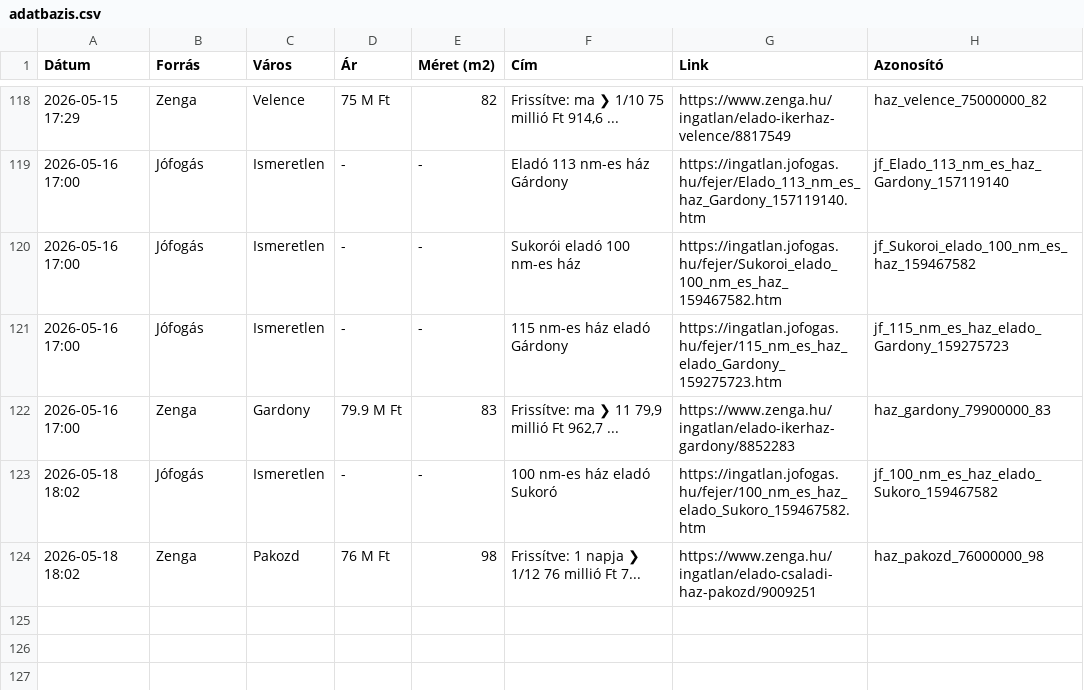
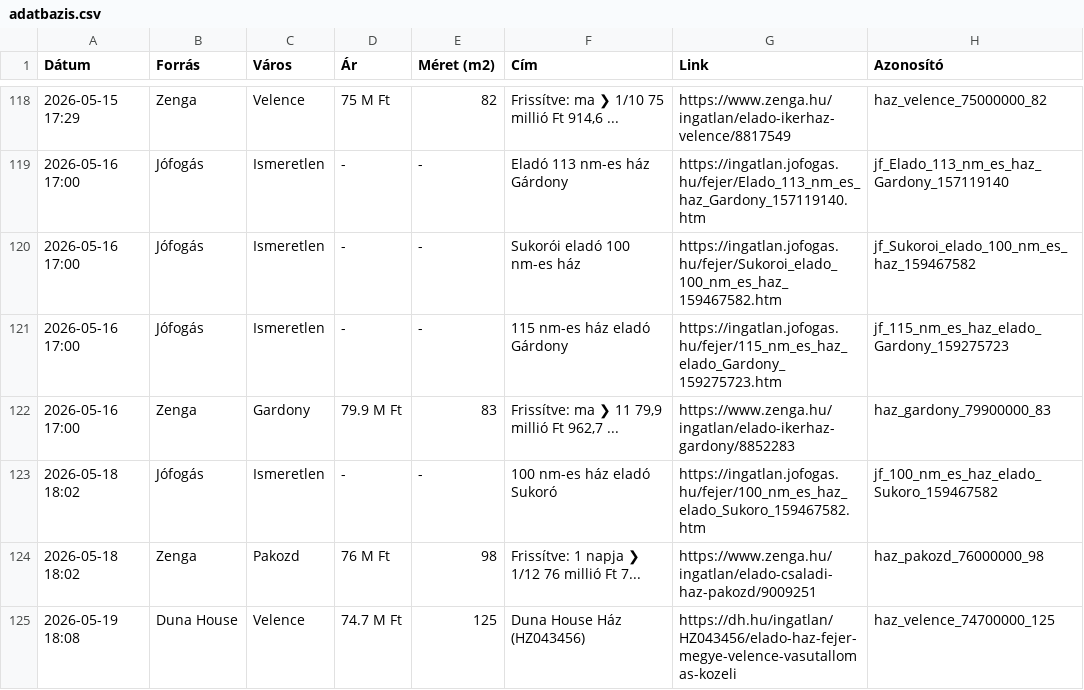
Before and after one commit to davenagy74/ingatlan-figyelo, a CSV file: adatbazis.csv, drawn as a sheet; only a part is shown, gaps mark what is left out.

```diff
--- a/adatbazis.csv
+++ b/adatbazis.csv
@@ -124 +124,2 @@ Dátum,Forrás,Város,Ár,Méret (m2),Cím,Link,Azonosító
 2026-05-18 18:02,Zenga,Pakozd,76 M Ft,98,Frissítve: 1 napja ❯ 1/12 76 millió Ft 7...,https://www.zenga.hu/ingatlan/elado-csaladi-haz-pakozd/9009251,haz_pakozd_76000000_98
+2026-05-19 18:08,Duna House,Velence,74.7 M Ft,125,Duna House Ház (HZ043456),https://dh.hu/ingatlan/HZ043456/elado-haz-fejer-megye-velence-vasutallomas-kozeli,haz_velence_74700000_125
```
Also changed, not shown: 1 other file.
